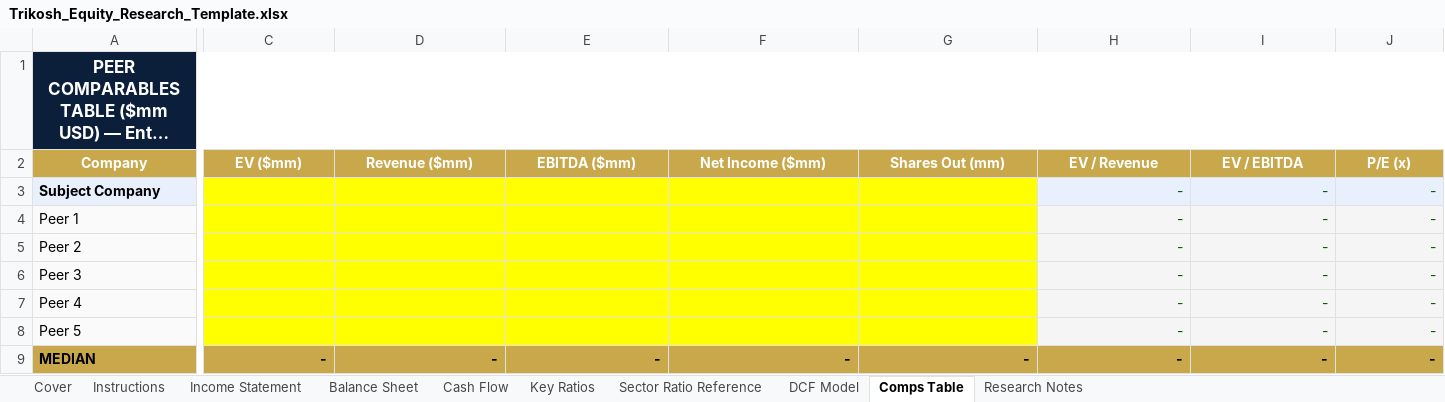
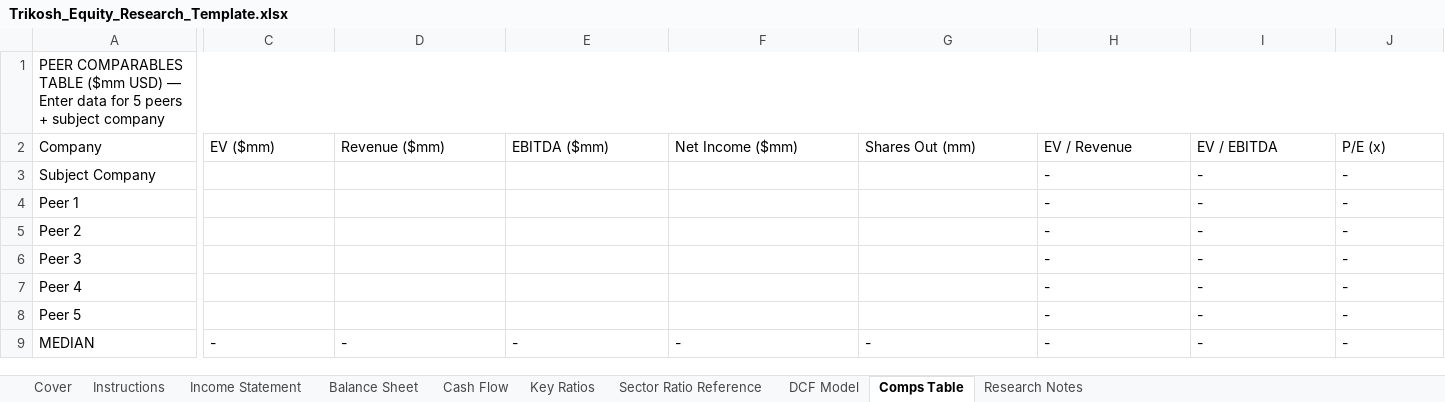
Before and after one commit to zshqv/Trikosh, an Excel workbook: apps/web/public/Trikosh_Equity_Research_Template.xlsx, sheet Comps Table, drawn as a sheet; only a part is shown, gaps mark what is left out; long unchanged cells end in …; values as stored, in another font and other column widths than the file's, no borders; the diff covers the shown part only; the diff names each change by its address in the sheet, - before the commit and + after, or states it on an @@ line.

```diff
--- a/apps/web/public/Trikosh_Equity_Research_Template.xlsx (sheet Comps Table)
+++ b/apps/web/public/Trikosh_Equity_Research_Template.xlsx (sheet Comps Table)
-A1 bold: on
+A1 bold: off
-A1:J1 fill: #0B1F3A
+A1:J1 fill: none
@@ A1 text colour: #FFFFFF → black, alignment: center → left, text size: smaller @@
@@ A2:J2 fill: #C9A84C → none, bold: on → off, text colour: #FFFFFF → black, alignment: center → left @@
@@ A3 bold: on → off, fill: #E8F0FE → none @@
-C3:G8 fill: #FFFF00
+C3:G8 fill: none
@@ H3:J8 text colour: #006400 → black, alignment: right → left @@
-H3:J3 fill: #E8F0FE
+H3:J3 fill: none
-A4:A8 fill: #FAFAFA
+A4:A8 fill: none
-H4:J8 fill: #F5F5F5
+H4:J8 fill: none
@@ A9 fill: #C9A84C → none, bold: on → off @@
@@ C9:J9 alignment: right → left, fill: #C9A84C → none, bold: on → off @@
```
Also changed, not shown: cell formats elsewhere in this sheet, sheet Key Ratios, sheet DCF Model, sheet Sector Ratio Reference, sheet Balance Sheet, sheet Cover, sheet Instructions, 3 more sheets, 6 other files.
